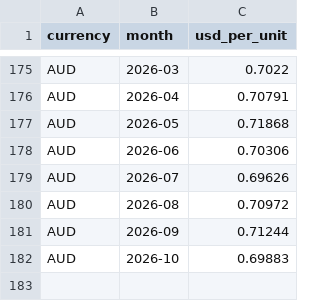
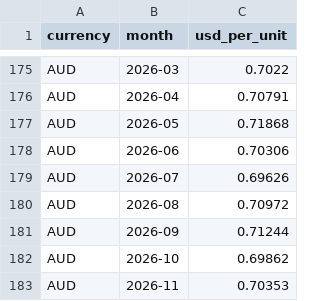
Before and after one commit to hrishi9635/client-intel, a CSV file: data/fx.csv, drawn as a sheet; only a part is shown, gaps mark what is left out.

```diff
--- a/data/fx.csv
+++ b/data/fx.csv
@@ -181,2 +181,3 @@ AUD,2026-08,0.70972
 AUD,2026-09,0.71244
-AUD,2026-10,0.69883
+AUD,2026-10,0.69862
+AUD,2026-11,0.70353
```
Also changed, not shown: data/market.csv, data/prices.csv, 3 other files.
